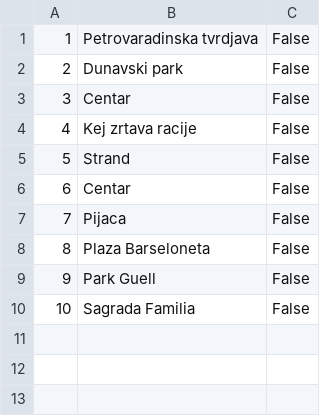
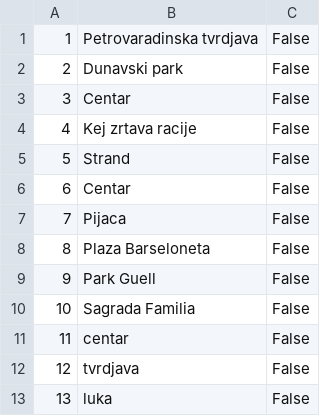
Before and after one commit to vurdelja/FiveStarTours---SIMS, a CSV file: FiveStarTours-Project/FiveStarTours/Resources/Data/keypoints.csv, drawn as a sheet.

```diff
--- a/FiveStarTours-Project/FiveStarTours/Resources/Data/keypoints.csv
+++ b/FiveStarTours-Project/FiveStarTours/Resources/Data/keypoints.csv
@@ -10 +10,4 @@
 10|Sagrada Familia|False
+11|centar|False
+12|tvrdjava|False
+13|luka|False
```
Also changed, not shown: FiveStarTours-Project/FiveStarTours/Resources/Data/tours.csv, 4 other files.
